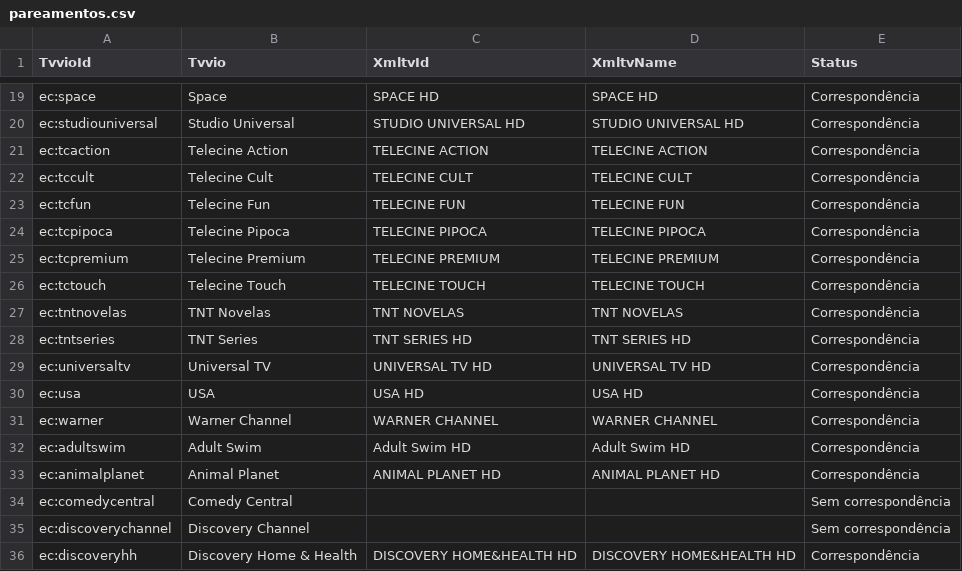
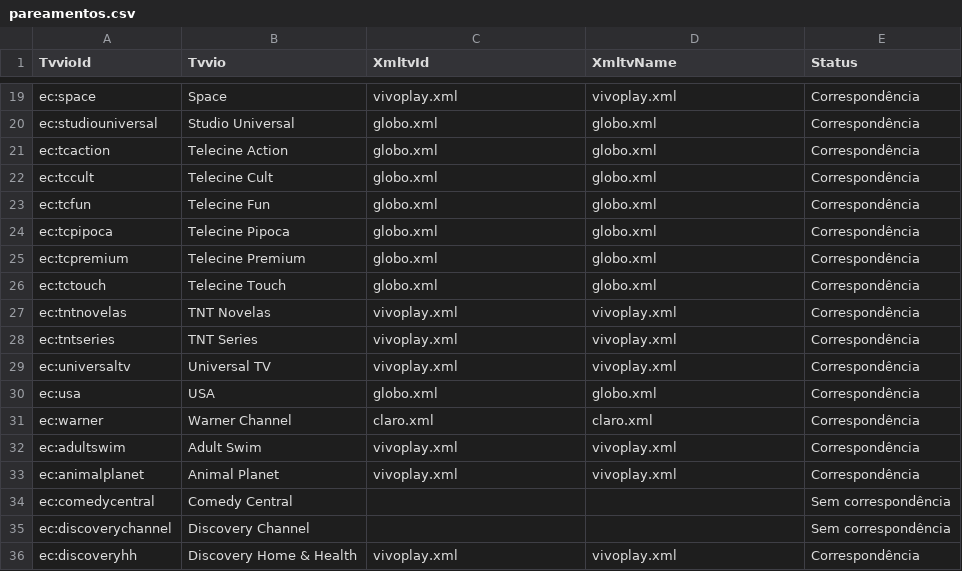
Before and after one commit to williamfortunademoraes/meuepg, a CSV file: pareamentos.csv, drawn as a sheet; only a part is shown, gaps mark what is left out; the diff covers the shown part only; the diff names each change by its address in the sheet, - before the commit and + after, or states it on an @@ line.

```diff
--- a/pareamentos.csv
+++ b/pareamentos.csv
-C19 (XmltvId): SPACE HD
+C19 (XmltvId): vivoplay.xml
-D19 (XmltvName): SPACE HD
+D19 (XmltvName): vivoplay.xml
-C20 (XmltvId): STUDIO UNIVERSAL HD
+C20 (XmltvId): globo.xml
-D20 (XmltvName): STUDIO UNIVERSAL HD
+D20 (XmltvName): globo.xml
-C21 (XmltvId): TELECINE ACTION
+C21 (XmltvId): globo.xml
-D21 (XmltvName): TELECINE ACTION
+D21 (XmltvName): globo.xml
-C22 (XmltvId): TELECINE CULT
+C22 (XmltvId): globo.xml
-D22 (XmltvName): TELECINE CULT
+D22 (XmltvName): globo.xml
-C23 (XmltvId): TELECINE FUN
+C23 (XmltvId): globo.xml
-D23 (XmltvName): TELECINE FUN
+D23 (XmltvName): globo.xml
-C24 (XmltvId): TELECINE PIPOCA
+C24 (XmltvId): globo.xml
-D24 (XmltvName): TELECINE PIPOCA
+D24 (XmltvName): globo.xml
-C25 (XmltvId): TELECINE PREMIUM
+C25 (XmltvId): globo.xml
-D25 (XmltvName): TELECINE PREMIUM
+D25 (XmltvName): globo.xml
-C26 (XmltvId): TELECINE TOUCH
+C26 (XmltvId): globo.xml
-D26 (XmltvName): TELECINE TOUCH
+D26 (XmltvName): globo.xml
-C27 (XmltvId): TNT NOVELAS
+C27 (XmltvId): vivoplay.xml
-D27 (XmltvName): TNT NOVELAS
+D27 (XmltvName): vivoplay.xml
-C28 (XmltvId): TNT SERIES HD
+C28 (XmltvId): vivoplay.xml
-D28 (XmltvName): TNT SERIES HD
+D28 (XmltvName): vivoplay.xml
-C29 (XmltvId): UNIVERSAL TV HD
+C29 (XmltvId): vivoplay.xml
-D29 (XmltvName): UNIVERSAL TV HD
+D29 (XmltvName): vivoplay.xml
-C30 (XmltvId): USA HD
+C30 (XmltvId): globo.xml
-D30 (XmltvName): USA HD
+D30 (XmltvName): globo.xml
-C31 (XmltvId): WARNER CHANNEL
+C31 (XmltvId): claro.xml
-D31 (XmltvName): WARNER CHANNEL
+D31 (XmltvName): claro.xml
-C32 (XmltvId): Adult Swim HD
+C32 (XmltvId): vivoplay.xml
-D32 (XmltvName): Adult Swim HD
+D32 (XmltvName): vivoplay.xml
-C33 (XmltvId): ANIMAL PLANET HD
+C33 (XmltvId): vivoplay.xml
-D33 (XmltvName): ANIMAL PLANET HD
+D33 (XmltvName): vivoplay.xml
-C36 (XmltvId): DISCOVERY HOME&HEALTH HD
+C36 (XmltvId): vivoplay.xml
-D36 (XmltvName): DISCOVERY HOME&HEALTH HD
+D36 (XmltvName): vivoplay.xml
```
Also changed, not shown: 162 edited cells elsewhere in this file, 2 other files.
